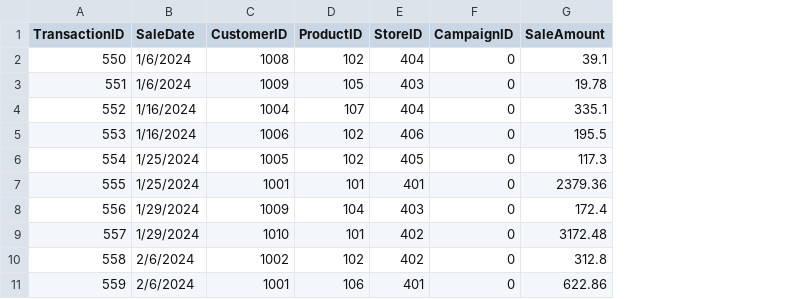
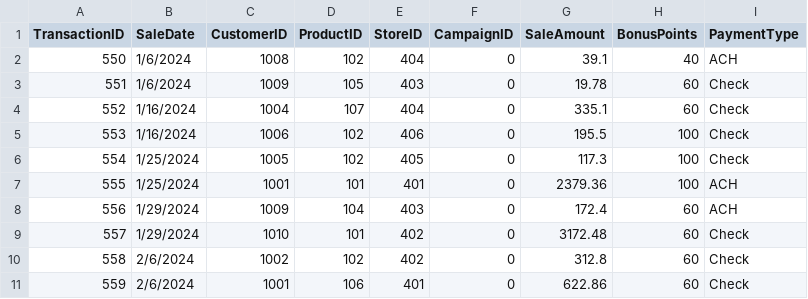
Before and after one commit to bfuemmeler/smart-store-Brenda, a CSV file: data/raw/sales_data.csv, drawn as a sheet; only a part is shown; the diff names each change by its address in the sheet, - before the commit and + after, or states it on an @@ line.

Commit message:
add columns and fake data

```diff
--- a/data/raw/sales_data.csv
+++ b/data/raw/sales_data.csv
+column H (BonusPoints), rows 2-11: 40 | 60 | 60 | 100 | 100 | 100 | 60 | 60 | 60 | 60
+column I (PaymentType), rows 2-11: ACH | Check | Check | Check | Check | ACH | ACH | Check | Check | Check
```
Also changed, not shown: data/raw/customers_data.csv, data/raw/products_data.csv, 1 other file.
